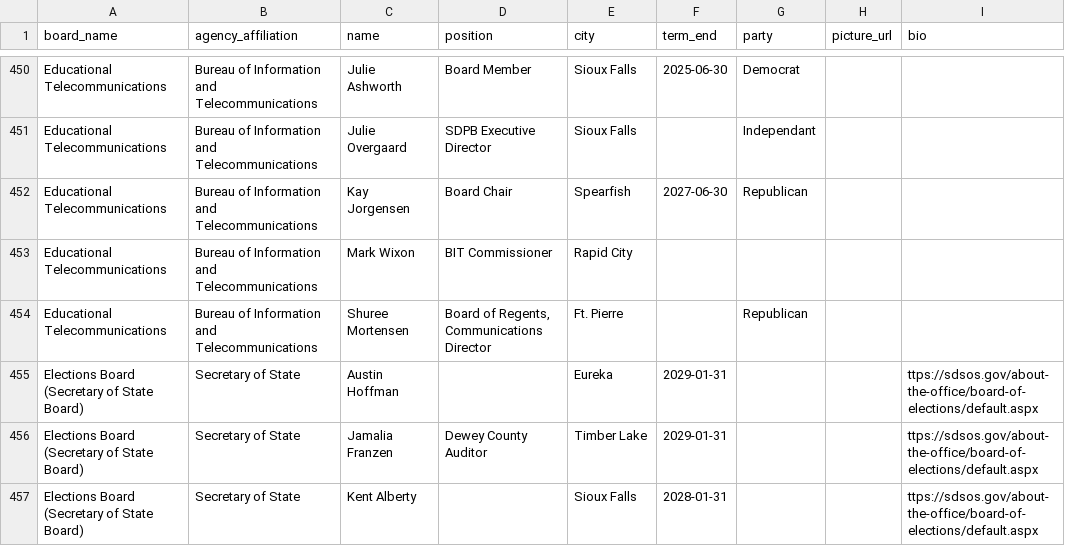
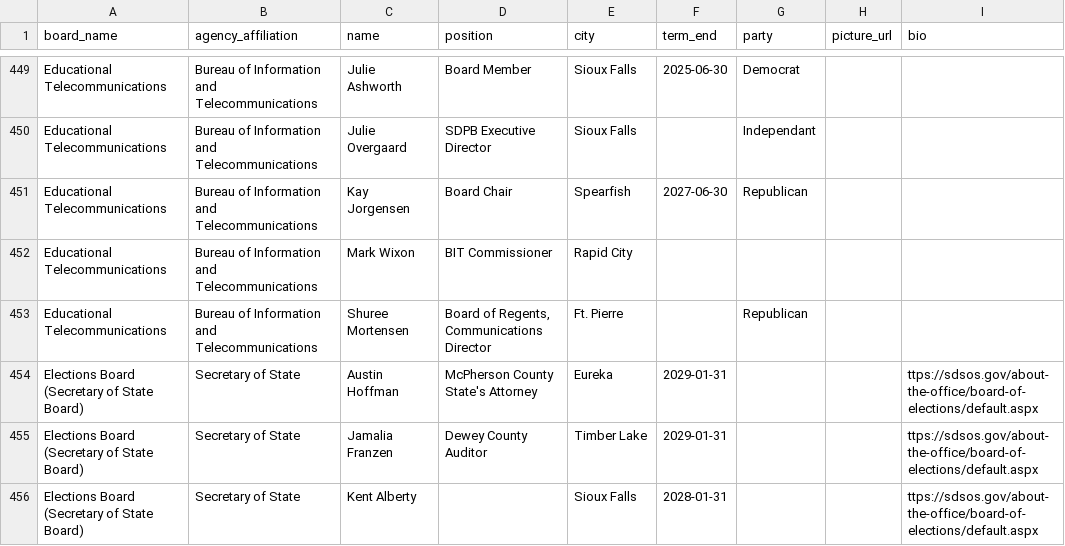
Before and after one commit to cjwinchester/south-dakota-boards-commissions, a CSV file: south-dakota-boards-and-commission-members.csv, drawn as a sheet; only a part is shown, gaps mark what is left out; addresses are those after the commit; the diff covers the shown part only; the diff names each change by its address in the sheet, - before the commit and + after, or states it on an @@ line.

```diff
--- a/south-dakota-boards-and-commission-members.csv
+++ b/south-dakota-boards-and-commission-members.csv
-D454 (position): (empty)
+D454 (position): McPherson County State's Attorney
```
Also changed, not shown: 2 added rows, 3 removed rows and 7 edited cells elsewhere in this file.
